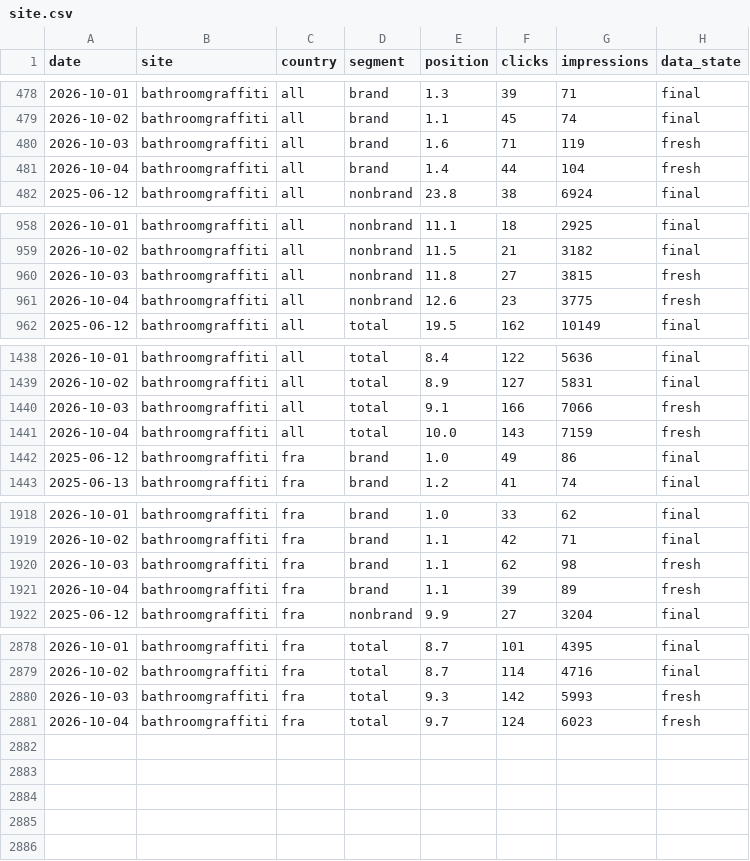
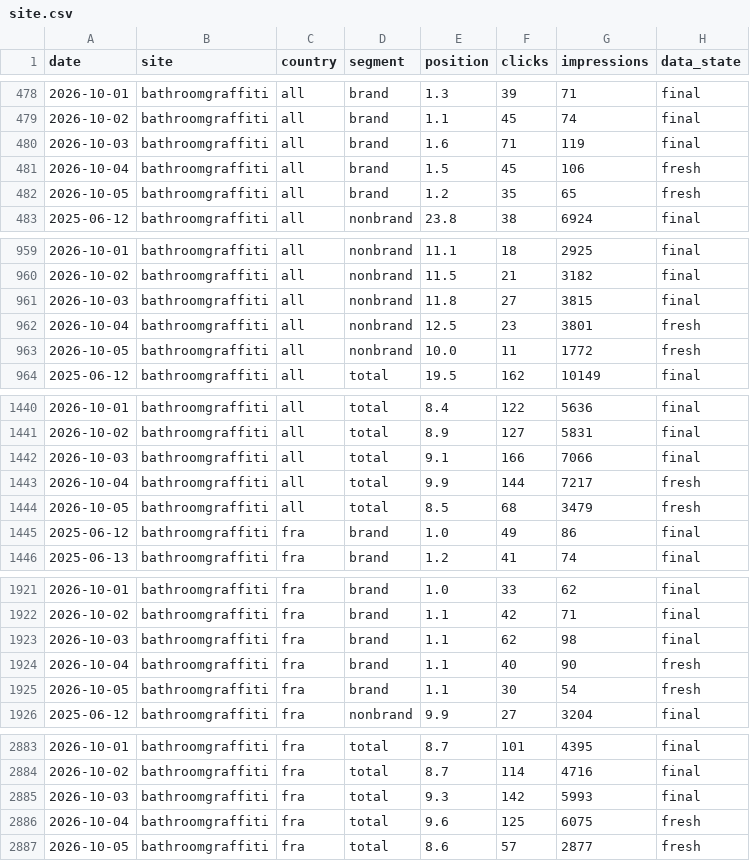
Before and after one commit to darkix19988/suivi-positions-gsc, a CSV file: data/bathroomgraffiti/site.csv, drawn as a sheet; only a part is shown, gaps mark what is left out; the diff covers the shown part only.

```diff
--- a/data/bathroomgraffiti/site.csv
+++ b/data/bathroomgraffiti/site.csv
@@ -479,4 +479,5 @@ date,site,country,segment,position,clicks,impressions,data_state
 2026-10-02,bathroomgraffiti,all,brand,1.1,45,74,final
-2026-10-03,bathroomgraffiti,all,brand,1.6,71,119,fresh
-2026-10-04,bathroomgraffiti,all,brand,1.4,44,104,fresh
+2026-10-03,bathroomgraffiti,all,brand,1.6,71,119,final
+2026-10-04,bathroomgraffiti,all,brand,1.5,45,106,fresh
+2026-10-05,bathroomgraffiti,all,brand,1.2,35,65,fresh
 2025-06-12,bathroomgraffiti,all,nonbrand,23.8,38,6924,final
@@ -959,4 +960,5 @@ date,site,country,segment,position,clicks,impressions,data_state
 2026-10-02,bathroomgraffiti,all,nonbrand,11.5,21,3182,final
-2026-10-03,bathroomgraffiti,all,nonbrand,11.8,27,3815,fresh
-2026-10-04,bathroomgraffiti,all,nonbrand,12.6,23,3775,fresh
+2026-10-03,bathroomgraffiti,all,nonbrand,11.8,27,3815,final
+2026-10-04,bathroomgraffiti,all,nonbrand,12.5,23,3801,fresh
+2026-10-05,bathroomgraffiti,all,nonbrand,10.0,11,1772,fresh
 2025-06-12,bathroomgraffiti,all,total,19.5,162,10149,final
@@ -1439,4 +1441,5 @@ date,site,country,segment,position,clicks,impressions,data_state
 2026-10-02,bathroomgraffiti,all,total,8.9,127,5831,final
-2026-10-03,bathroomgraffiti,all,total,9.1,166,7066,fresh
-2026-10-04,bathroomgraffiti,all,total,10.0,143,7159,fresh
+2026-10-03,bathroomgraffiti,all,total,9.1,166,7066,final
+2026-10-04,bathroomgraffiti,all,total,9.9,144,7217,fresh
+2026-10-05,bathroomgraffiti,all,total,8.5,68,3479,fresh
 2025-06-12,bathroomgraffiti,fra,brand,1.0,49,86,final
@@ -1919,4 +1922,5 @@ date,site,country,segment,position,clicks,impressions,data_state
 2026-10-02,bathroomgraffiti,fra,brand,1.1,42,71,final
-2026-10-03,bathroomgraffiti,fra,brand,1.1,62,98,fresh
-2026-10-04,bathroomgraffiti,fra,brand,1.1,39,89,fresh
+2026-10-03,bathroomgraffiti,fra,brand,1.1,62,98,final
+2026-10-04,bathroomgraffiti,fra,brand,1.1,40,90,fresh
+2026-10-05,bathroomgraffiti,fra,brand,1.1,30,54,fresh
 2025-06-12,bathroomgraffiti,fra,nonbrand,9.9,27,3204,final
@@ -2879,3 +2884,4 @@ date,site,country,segment,position,clicks,impressions,data_state
 2026-10-02,bathroomgraffiti,fra,total,8.7,114,4716,final
-2026-10-03,bathroomgraffiti,fra,total,9.3,142,5993,fresh
-2026-10-04,bathroomgraffiti,fra,total,9.7,124,6023,fresh
+2026-10-03,bathroomgraffiti,fra,total,9.3,142,5993,final
+2026-10-04,bathroomgraffiti,fra,total,9.6,125,6075,fresh
+2026-10-05,bathroomgraffiti,fra,total,8.6,57,2877,fresh
```
Also changed, not shown: 1 added row and 2 edited cells elsewhere in this file, data/bathroomgraffiti/keywords.csv, data/bathroomgraffiti/query_pages.csv, 7 other files.
